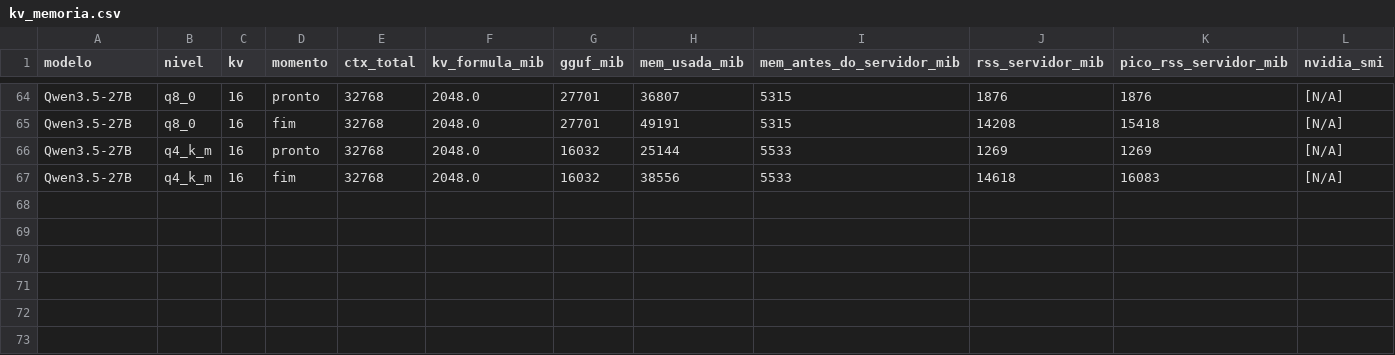
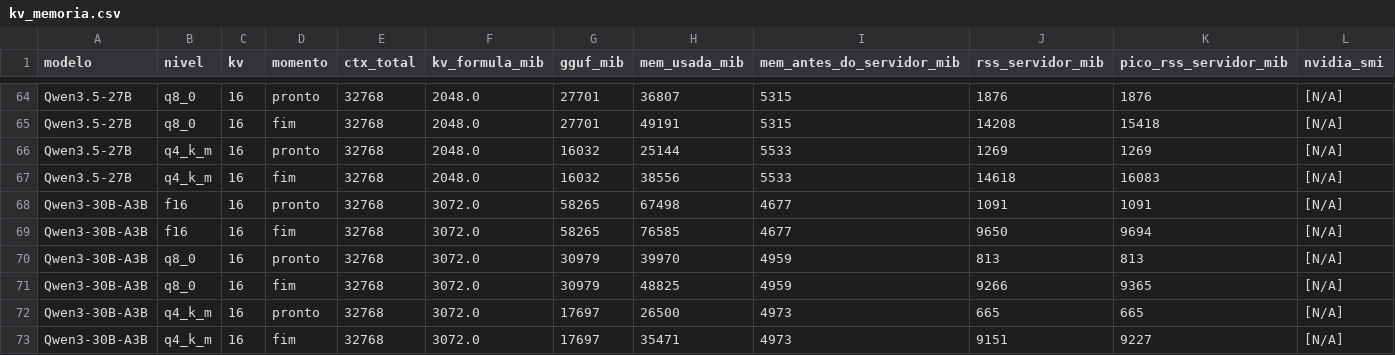
Before and after one commit to murilo-as/RESIDENCIA-IA, a CSV file: data/medicoes/kv_memoria.csv, drawn as a sheet; only a part is shown, gaps mark what is left out; rows hold the shown columns only; the diff names each change by its address in the sheet, - before the commit and + after, or states it on an @@ line.

```diff
--- a/data/medicoes/kv_memoria.csv
+++ b/data/medicoes/kv_memoria.csv
+row 68: Qwen3-30B-A3B | f16 | 16 | pronto | 32768 | 3072.0 | 58265 | 67498 | 4677 | 1091 | 1091 | [N/A]
+row 69: Qwen3-30B-A3B | f16 | 16 | fim | 32768 | 3072.0 | 58265 | 76585 | 4677 | 9650 | 9694 | [N/A]
+row 70: Qwen3-30B-A3B | q8_0 | 16 | pronto | 32768 | 3072.0 | 30979 | 39970 | 4959 | 813 | 813 | [N/A]
+row 71: Qwen3-30B-A3B | q8_0 | 16 | fim | 32768 | 3072.0 | 30979 | 48825 | 4959 | 9266 | 9365 | [N/A]
+row 72: Qwen3-30B-A3B | q4_k_m | 16 | pronto | 32768 | 3072.0 | 17697 | 26500 | 4973 | 665 | 665 | [N/A]
+row 73: Qwen3-30B-A3B | q4_k_m | 16 | fim | 32768 | 3072.0 | 17697 | 35471 | 4973 | 9151 | 9227 | [N/A]
```
Also changed, not shown: data/medicoes/kv.csv, data/medicoes/resultados.csv, 5 other files.
